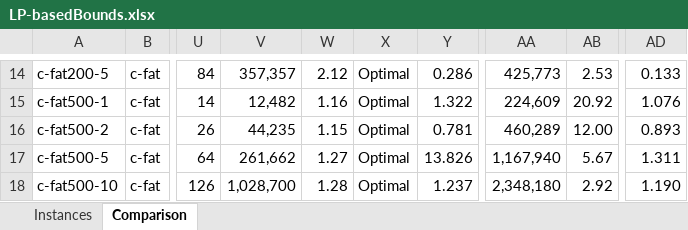
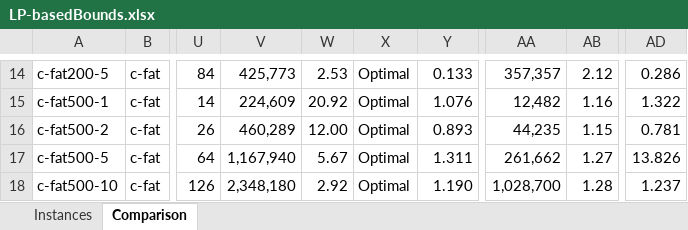
Before and after one commit to FabioCiccarelli/EWMCP_Bounds, an Excel workbook: data/results/LP-basedBounds.xlsx, sheet Comparison, drawn as a sheet; only a part is shown, gaps mark what is left out; values as stored, in another font and other column widths than the file's, no cell formats; charts and pictures not drawn; the diff covers the shown part only; the diff names each change by its address in the sheet, - before the commit and + after, or states it on an @@ line.

```diff
--- a/data/results/LP-basedBounds.xlsx (sheet Comparison)
+++ b/data/results/LP-basedBounds.xlsx (sheet Comparison)
-V14: 357,357
+V14: 425,773
-W14: 2.12
+W14: 2.53
-Y14: 0.286
+Y14: 0.133
-AA14: 425,773
+AA14: 357,357
-AB14: 2.53
+AB14: 2.12
-AD14: 0.133
+AD14: 0.286
-V15: 12,482
+V15: 224,609
-W15: 1.16
+W15: 20.92
-Y15: 1.322
+Y15: 1.076
-AA15: 224,609
+AA15: 12,482
-AB15: 20.92
+AB15: 1.16
-AD15: 1.076
+AD15: 1.322
-V16: 44,235
+V16: 460,289
-W16: 1.15
+W16: 12.00
-Y16: 0.781
+Y16: 0.893
-AA16: 460,289
+AA16: 44,235
-AB16: 12.00
+AB16: 1.15
-AD16: 0.893
+AD16: 0.781
-V17: 261,662
+V17: 1,167,940
-W17: 1.27
+W17: 5.67
-Y17: 13.826
+Y17: 1.311
-AA17: 1,167,940
+AA17: 261,662
-AB17: 5.67
+AB17: 1.27
-AD17: 1.311
+AD17: 13.826
-V18: 1,028,700
+V18: 2,348,180
-W18: 1.28
+W18: 2.92
-Y18: 1.237
+Y18: 1.190
-AA18: 2,348,180
+AA18: 1,028,700
-AB18: 2.92
+AB18: 1.28
-AD18: 1.190
+AD18: 1.237
```
Also changed, not shown: 260 edited cells and merged cells elsewhere in this sheet, cell formats, 6 other files.
